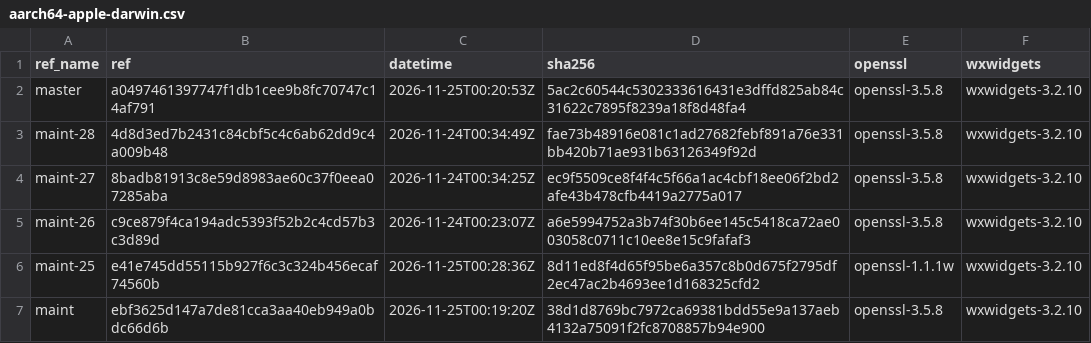
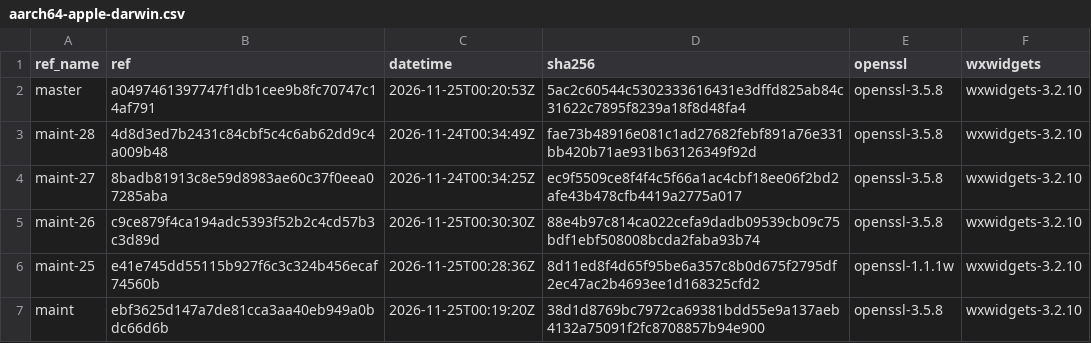
Before and after one commit to erlef/otp_builds, a CSV file: builds/aarch64-apple-darwin.csv, drawn as a sheet; only a part is shown.

```diff
--- a/builds/aarch64-apple-darwin.csv
+++ b/builds/aarch64-apple-darwin.csv
@@ -4,3 +4,3 @@ maint-28,4d8d3ed7b2431c84cbf5c4c6ab62dd9c4a009b48,2026-11-24T00:34:49Z,fae73b489
 maint-27,8badb81913c8e59d8983ae60c37f0eea07285aba,2026-11-24T00:34:25Z,ec9f5509ce8f4f4c5f66a1ac4cbf18ee06f2bd2afe43b478cfb4419a2775a017,openssl-3.5.8,wxwidgets-3.2.10
-maint-26,c9ce879f4ca194adc5393f52b2c4cd57b3c3d89d,2026-11-24T00:23:07Z,a6e5994752a3b74f30b6ee145c5418ca72ae003058c0711c10ee8e15c9fafaf3,openssl-3.5.8,wxwidgets-3.2.10
+maint-26,c9ce879f4ca194adc5393f52b2c4cd57b3c3d89d,2026-11-25T00:30:30Z,88e4b97c814ca022cefa9dadb09539cb09c75bdf1ebf508008bcda2faba93b74,openssl-3.5.8,wxwidgets-3.2.10
 maint-25,e41e745dd55115b927f6c3c324b456ecaf74560b,2026-11-25T00:28:36Z,8d11ed8f4d65f95be6a357c8b0d675f2795df2ec47ac2b4693ee1d168325cfd2,openssl-1.1.1w,wxwidgets-3.2.10
```
